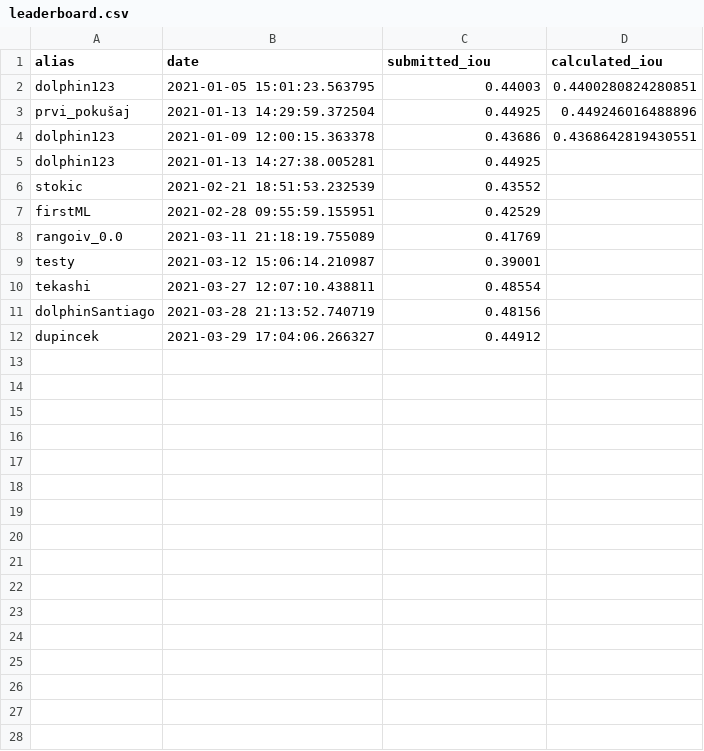
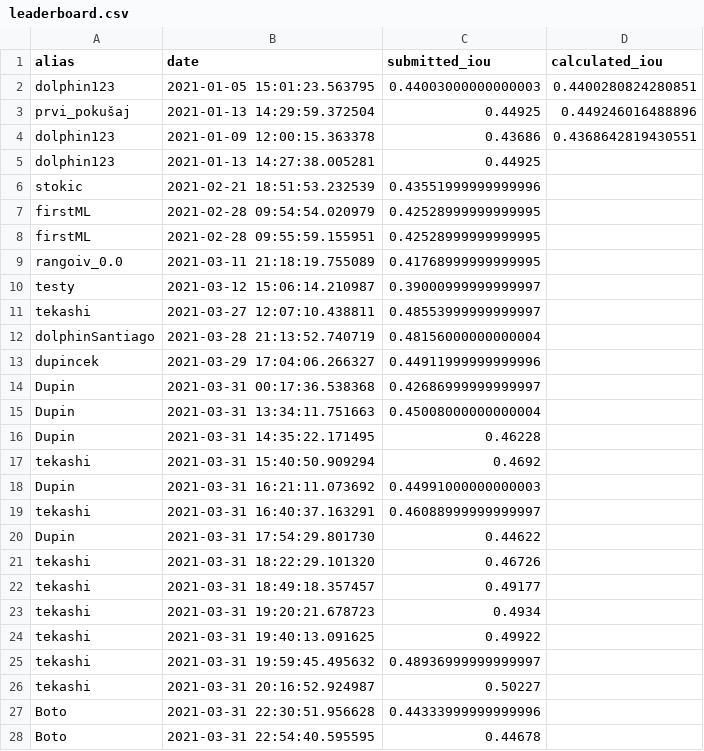
Before and after one commit to cro-ai-league/dolphins-recognition-challenge, a CSV file: notebooks/leaderboard.csv, drawn as a sheet; only a part is shown; the diff covers the shown part only.

Commit message:
Leaderboard created 2.4.2021.

```diff
--- a/notebooks/leaderboard.csv
+++ b/notebooks/leaderboard.csv
@@ -1,3 +1,3 @@
 alias,date,submitted_iou,calculated_iou
-dolphin123,2021-01-05 15:01:23.563795,0.44003,0.4400280824280851
+dolphin123,2021-01-05 15:01:23.563795,0.44003000000000003,0.4400280824280851
 prvi_pokušaj,2021-01-13 14:29:59.372504,0.44925,0.449246016488896
@@ -5,8 +5,24 @@ dolphin123,2021-01-09 12:00:15.363378,0.43686,0.4368642819430551
 dolphin123,2021-01-13 14:27:38.005281,0.44925,
-stokic,2021-02-21 18:51:53.232539,0.43552,
-firstML,2021-02-28 09:55:59.155951,0.42529,
-rangoiv_0.0,2021-03-11 21:18:19.755089,0.41769,
-testy,2021-03-12 15:06:14.210987,0.39001,
-tekashi,2021-03-27 12:07:10.438811,0.48554,
-dolphinSantiago,2021-03-28 21:13:52.740719,0.48156,
-dupincek,2021-03-29 17:04:06.266327,0.44912,
+stokic,2021-02-21 18:51:53.232539,0.43551999999999996,
+firstML,2021-02-28 09:54:54.020979,0.42528999999999995,
+firstML,2021-02-28 09:55:59.155951,0.42528999999999995,
+rangoiv_0.0,2021-03-11 21:18:19.755089,0.41768999999999995,
+testy,2021-03-12 15:06:14.210987,0.39000999999999997,
+tekashi,2021-03-27 12:07:10.438811,0.48553999999999997,
+dolphinSantiago,2021-03-28 21:13:52.740719,0.48156000000000004,
+dupincek,2021-03-29 17:04:06.266327,0.44911999999999996,
+Dupin,2021-03-31 00:17:36.538368,0.42686999999999997,
+Dupin,2021-03-31 13:34:11.751663,0.45008000000000004,
+Dupin,2021-03-31 14:35:22.171495,0.46228,
+tekashi,2021-03-31 15:40:50.909294,0.4692,
+Dupin,2021-03-31 16:21:11.073692,0.44991000000000003,
+tekashi,2021-03-31 16:40:37.163291,0.46088999999999997,
+Dupin,2021-03-31 17:54:29.801730,0.44622,
+tekashi,2021-03-31 18:22:29.101320,0.46726,
+tekashi,2021-03-31 18:49:18.357457,0.49177,
+tekashi,2021-03-31 19:20:21.678723,0.4934,
+tekashi,2021-03-31 19:40:13.091625,0.49922,
+tekashi,2021-03-31 19:59:45.495632,0.48936999999999997,
+tekashi,2021-03-31 20:16:52.924987,0.50227,
+Boto,2021-03-31 22:30:51.956628,0.44333999999999996,
+Boto,2021-03-31 22:54:40.595595,0.44678,
```
Also changed, not shown: 19 added rows elsewhere in this file, 8 other files.
